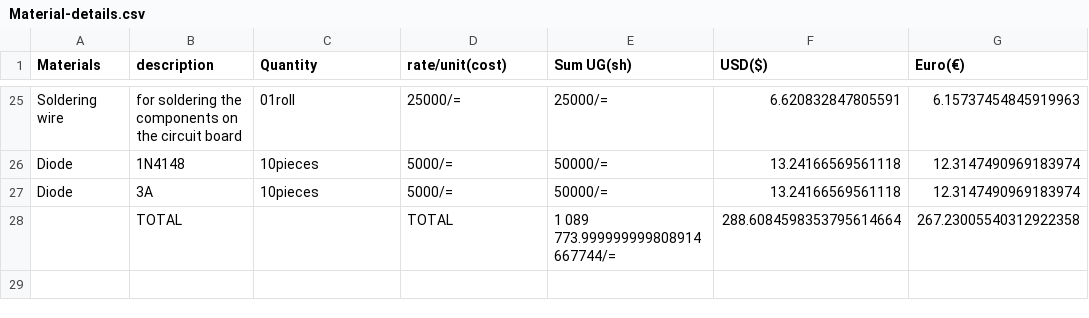
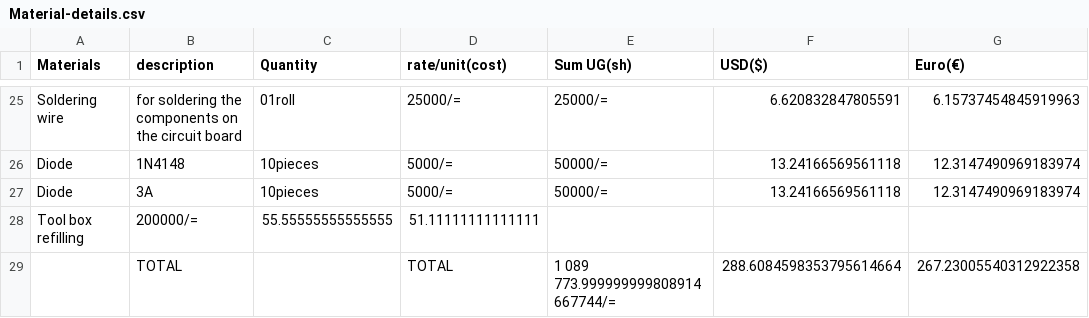
Before and after one commit to chardso/Building-a-DIY-audio-ultra-bass-amplifier, a CSV file: Material-details.csv, drawn as a sheet; only a part is shown, gaps mark what is left out; the diff names each change by its address in the sheet, - before the commit and + after, or states it on an @@ line.

Commit message:
Update Material-details.csv

```diff
--- a/Material-details.csv
+++ b/Material-details.csv
+row 28: Tool box refilling | 200000/= | 55.55555555555555 | 51.11111111111111
```
